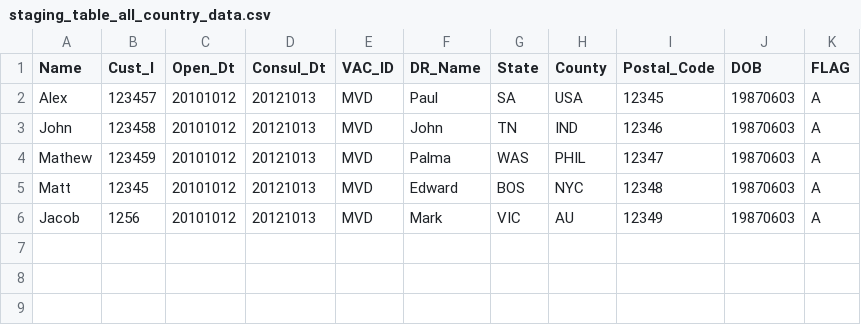
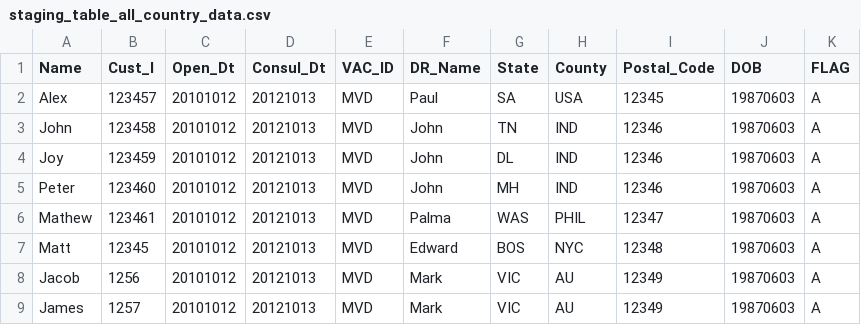
Before and after one commit to narenthegeni/incubyte-etl, a CSV file: staging_table_all_country_data.csv, drawn as a sheet.

Commit message:
Update staging_table_all_country_data.csv

```diff
--- a/staging_table_all_country_data.csv
+++ b/staging_table_all_country_data.csv
@@ -3,4 +3,7 @@ Alex,123457,20101012,20121013,MVD,Paul,SA,USA,12345,19870603,A
 John,123458,20101012,20121013,MVD,John,TN,IND,12346,19870603,A
-Mathew,123459,20101012,20121013,MVD,Palma,WAS,PHIL,12347,19870603,A
+Joy,123459,20101012,20121013,MVD,John,DL,IND,12346,19870603,A
+Peter,123460,20101012,20121013,MVD,John,MH,IND,12346,19870603,A
+Mathew,123461,20101012,20121013,MVD,Palma,WAS,PHIL,12347,19870603,A
 Matt,12345,20101012,20121013,MVD,Edward,BOS,NYC,12348,19870603,A
 Jacob,1256,20101012,20121013,MVD,Mark,VIC,AU,12349,19870603,A
+James,1257,20101012,20121013,MVD,Mark,VIC,AU,12349,19870603,A
```
